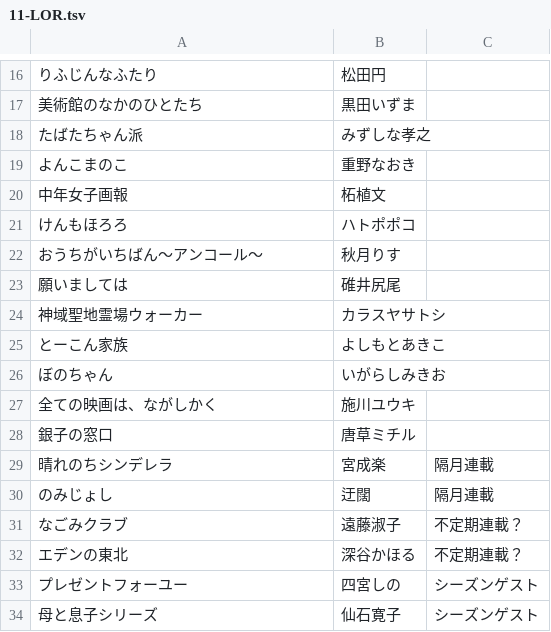
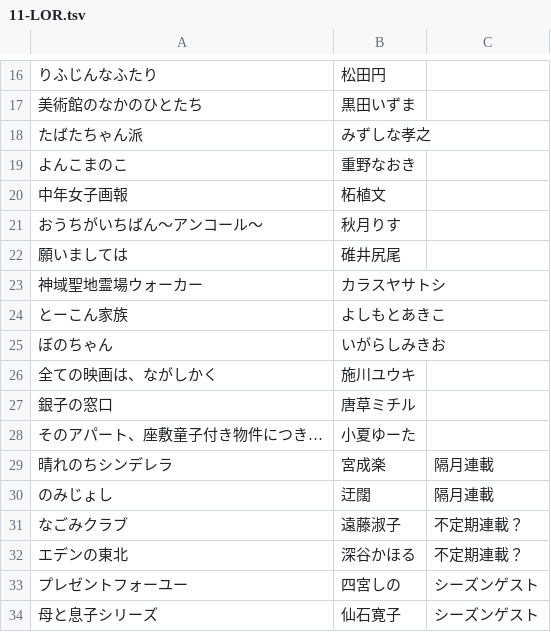
Before and after one commit to sweetpotato/magazinedb, a TSV file: master/11-LOR.tsv, drawn as a sheet; only a part is shown, gaps mark what is left out; removed rows and columns are numbered as before the commit, all else as after; the diff names each change by its address in the sheet, - before the commit and + after, or states it on an @@ line.

Commit message:
master: Update Manga Life Original based on Nov 2016 issue

```diff
--- a/master/11-LOR.tsv
+++ b/master/11-LOR.tsv
-row 21: けんもほろろ | ハトポポコ
+row 28: そのアパート、座敷童子付き物件につき… | 小夏ゆーた
```
